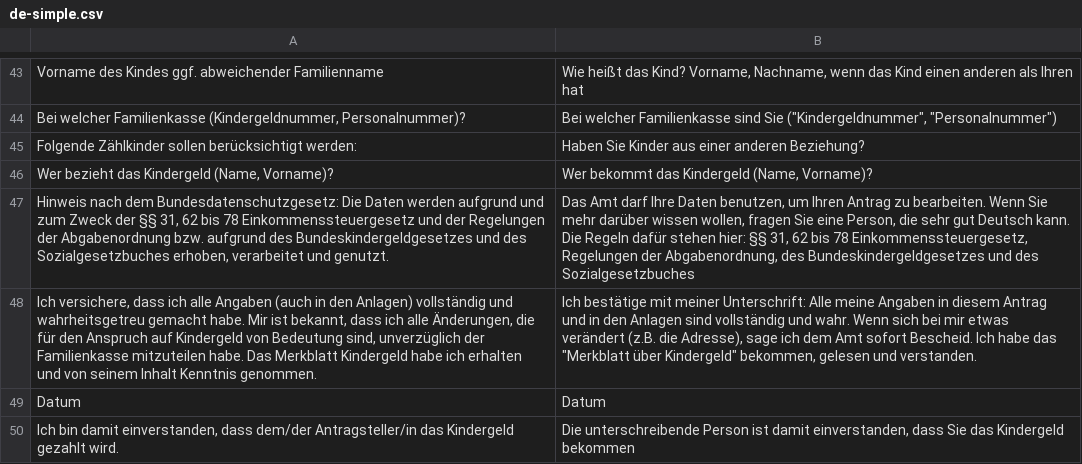
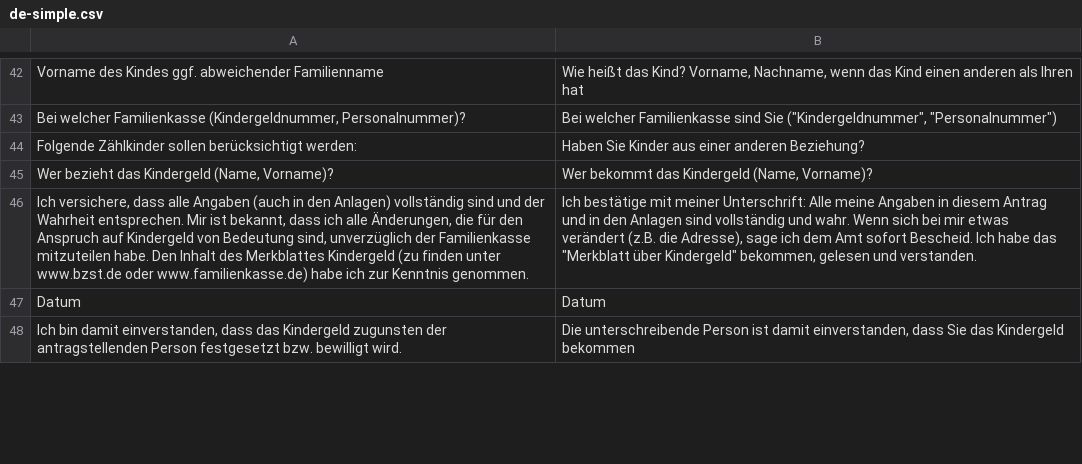
Before and after one commit to kub-berlin/formularprojekt, a CSV file: data/KG/de-simple.csv, drawn as a sheet; only a part is shown, gaps mark what is left out; removed rows and columns are numbered as before the commit, all else as after; the diff covers the shown part only; the diff names each change by its address in the sheet, - before the commit and + after, or states it on an @@ line.

```diff
--- a/data/KG/de-simple.csv
+++ b/data/KG/de-simple.csv
-row 47: Hinweis nach dem Bundesdatenschutzgesetz: Die Daten werden aufgrund und zum Zweck der §§ 31, 62 bis 78 Einkommenssteuergesetz und der Regelungen der Abgabenordnung bzw. aufgrund des Bundeskindergeldgesetzes und des Sozialgesetzbuches erhoben, verarbeitet und genutzt. | Das Amt darf Ihre Daten benutzen, um Ihren Antrag zu bearbeiten. Wenn Sie mehr darüber wissen wollen, fragen Sie eine Person, die sehr gut Deutsch kann. Die Regeln dafür stehen hier: §§ 31, 62 bis 78 Einkommenssteuergesetz, Regelungen der Abgabenordnung, des Bundeskindergeldgesetzes und des Sozialgesetzbuches
-A46: …versichere, dass ich alle Angaben (auch in den Anlagen) vollständig und wahrheitsgetreu gemacht habe. Mir ist bekannt, dass ich alle Änderungen, die für den Anspruch auf Kindergeld von Bedeutung sind, unverzüglich der Familienkasse mitzuteilen habe. Das Merkblatt Kindergeld habe ich erhalten und von seinem Inhalt Kenntnis genommen.
+A46: …versichere, dass alle Angaben (auch in den Anlagen) vollständig sind und der Wahrheit entsprechen. Mir ist bekannt, dass ich alle Änderungen, die für den Anspruch auf Kindergeld von Bedeutung sind, unverzüglich der Familienkasse mitzuteilen habe. Den Inhalt des Merkblattes Kindergeld (zu finden unter www.bzst.de oder www.familienkasse.de) habe ich zur Kenntnis genommen.
-A48: …einverstanden, dass dem/der Antragsteller/in das Kindergeld gezahlt wird.
+A48: …einverstanden, dass das Kindergeld zugunsten der antragstellenden Person festgesetzt bzw. bewilligt wird.
```
Also changed, not shown: 1 added row, 5 removed rows and 13 edited cells elsewhere in this file, data/KG/ar.csv, data/KG/en.csv, 6 other files.
